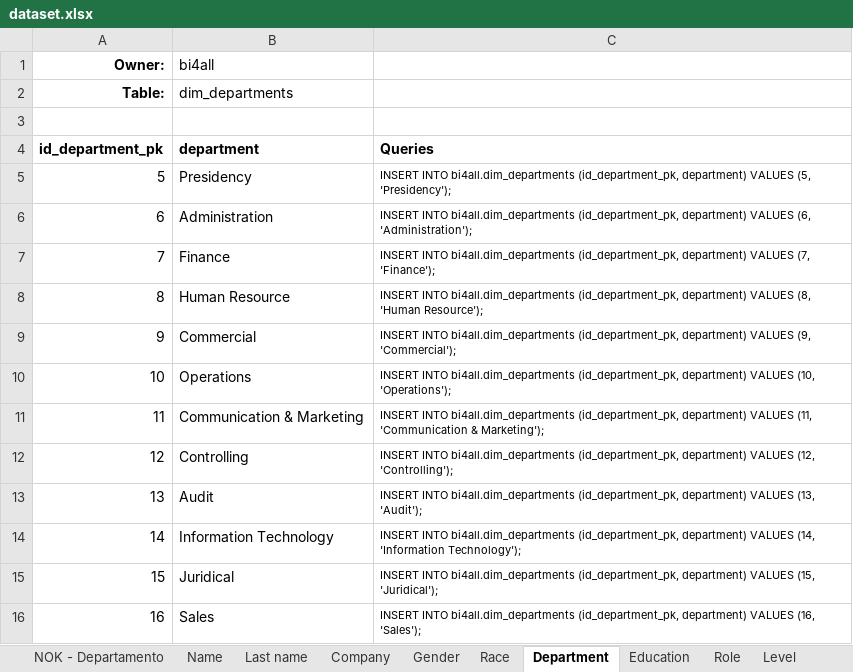
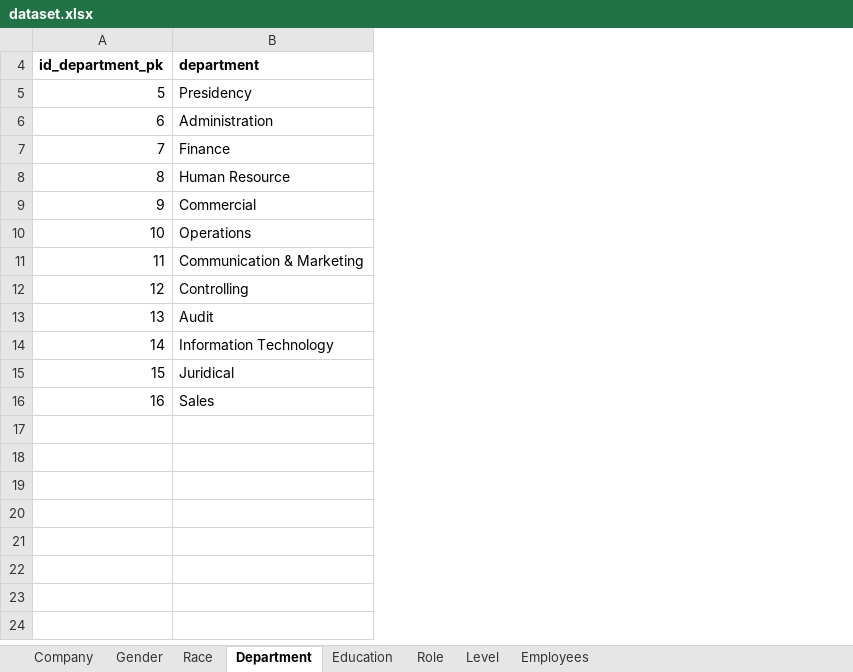
Before and after one commit to arthurroco/rh, an Excel workbook: database/Acme Corporation/dataset.xlsx, sheet Department, drawn as a sheet; values as stored, in another font and other column widths than the file's, no borders; the diff names each change by its address in the sheet, - before the commit and + after, or states it on an @@ line.

```diff
--- a/database/Acme Corporation/dataset.xlsx (sheet Department)
+++ b/database/Acme Corporation/dataset.xlsx (sheet Department)
-sheet tab: NOK - Departamento
@@ sheet tab hidden: Name @@
@@ sheet tab hidden: Last name @@
@@ column C (Queries) hidden, rows 5-16: INSERT INTO bi4all.dim_departments (id_department_pk, department) VALUES (5, 'Presidency'); | INSERT INTO bi4all.dim_departments (id_department_pk, department) VALUES (6, 'Administration'); | INSERT INTO bi4all.dim_departments (id_department_pk, department) VALUES (7, 'Finance'); | INSERT INTO bi4all.dim_departments (id_department_pk, department) VALUES (8, 'Human Resource'); | INSERT INTO bi4all.dim_departments (id_department_pk, department) VALUES (9, 'Commercial'); | INSERT INTO bi4all.dim_departments (id_department_pk, department) VALUES (10, 'Operations'); | INSERT INTO bi4all.dim_departments (id_department_pk, department) VALUES (11, 'Communication & Marketing'); | INSERT INTO bi4all.dim_departments (id_department_pk, department) VALUES (12, 'Controlling'); | INSERT INTO bi4all.dim_departments (id_department_pk, department) VALUES (13, 'Audit'); | INSERT INTO bi4all.dim_departments (id_department_pk, department) VALUES (14, 'Information Technology'); | INSERT INTO bi4all.dim_departments (id_department_pk, department) VALUES (15, 'Juridical'); | INSERT INTO bi4all.dim_departments (id_department_pk, department) VALUES (16, 'Sales'); @@
@@ row 1 hidden: Owner: | bi4all @@
@@ row 2 hidden: Table: | dim_departments @@
-row 3: (empty)
```
Also changed, not shown: sheet Employees, sheet Company, sheet Gender, sheet Level, sheet Education, sheet Race, 1 more sheet, hidden cells, 3 other files.
